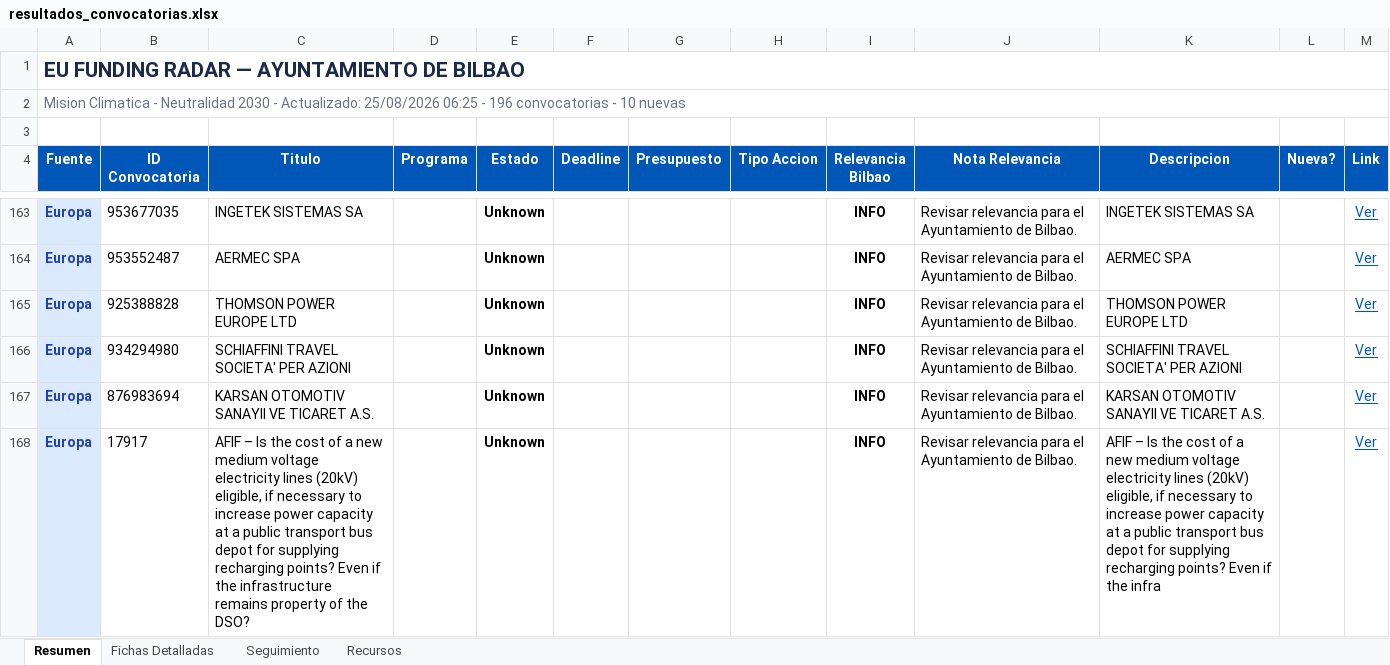
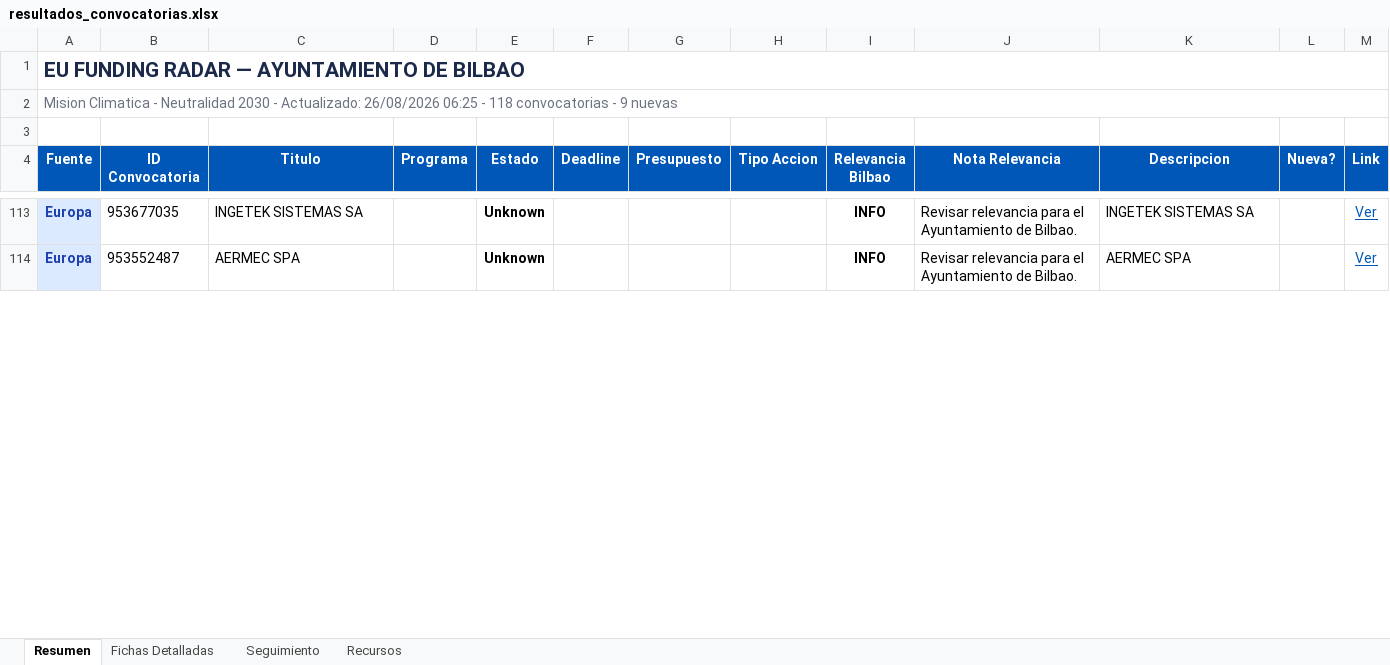
Before and after one commit to haguirre-lab/eu-funding-radar, an Excel workbook: docs/resultados_convocatorias.xlsx, sheet Resumen, drawn as a sheet; only a part is shown, gaps mark what is left out; values as stored, in another font and other column widths than the file's, no borders; removed rows and columns are numbered as before the commit, all else as after; the diff covers the shown part only; the diff names each change by its address in the sheet, - before the commit and + after, or states it on an @@ line.

```diff
--- a/docs/resultados_convocatorias.xlsx (sheet Resumen)
+++ b/docs/resultados_convocatorias.xlsx (sheet Resumen)
-A2 (Fuente): …- Actualizado: 25/08/2026 06:25 - 196 convocatorias - 10 nuevas
+A2 (Fuente): …- Actualizado: 26/08/2026 06:25 - 118 convocatorias - 9 nuevas
-row 165: Europa | 925388828 | THOMSON POWER EUROPE LTD |  | Unknown |  |  |  | INFO | Revisar relevancia para el Ayuntamiento de Bilbao. | THOMSON POWER EUROPE LTD |  | Ver
-row 166: Europa | 934294980 | SCHIAFFINI TRAVEL SOCIETA' PER AZIONI |  | Unknown |  |  |  | INFO | Revisar relevancia para el Ayuntamiento de Bilbao. | SCHIAFFINI TRAVEL SOCIETA' PER AZIONI |  | Ver
-row 167: Europa | 876983694 | KARSAN OTOMOTIV SANAYII VE TICARET A.S. |  | Unknown |  |  |  | INFO | Revisar relevancia para el Ayuntamiento de Bilbao. | KARSAN OTOMOTIV SANAYII VE TICARET A.S. |  | Ver
-row 168: Europa | 17917 | AFIF – Is the cost of a new medium voltage electricity lines (20kV) eligible, if necessary to increase power capacity at a public transport bus depot for supplying recharging points? Even if the infrastructure remains property of the DSO? |  | Unknown |  |  |  | INFO | Revisar relevancia para el Ayuntamiento de Bilbao. | AFIF – Is the cost of a new medium voltage electricity lines (20kV) eligible, if necessary to increase power capacity at a public transport bus depot for supplying recharging points? Even if the infra |  | Ver
```
Also changed, not shown: 3 added rows, 77 removed rows, 5 moved rows, 12 edited cells and cell formats elsewhere in this sheet, sheet Fichas Detalladas, sheet Seguimiento, 3 other files.
